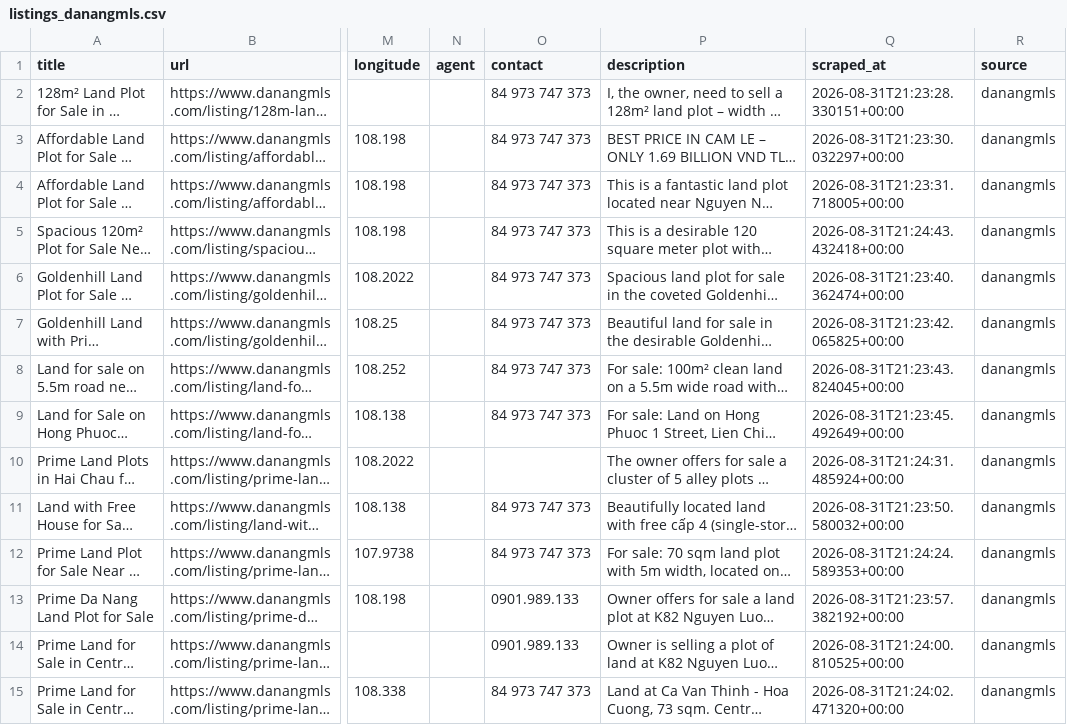
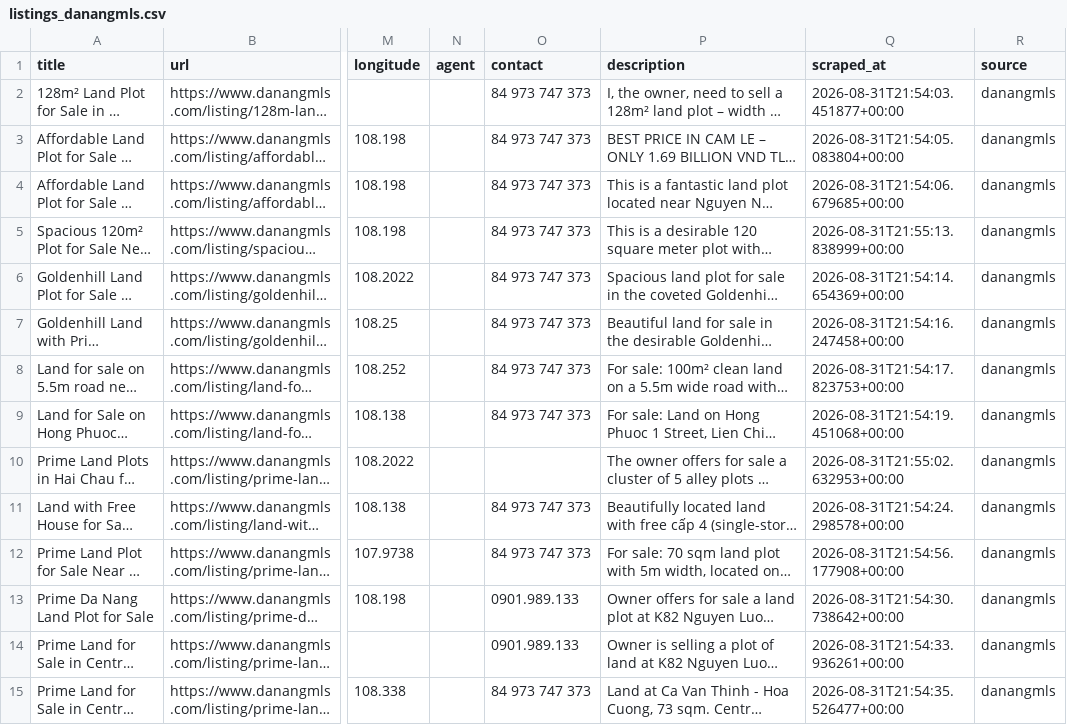
Before and after one commit to BeDevine/PropertyScraper, a CSV file: data/listings_danangmls.csv, drawn as a sheet; only a part is shown, gaps mark what is left out; long unchanged cells end in …; the diff covers the shown part only; the diff names each change by its address in the sheet, - before the commit and + after, or states it on an @@ line.

```diff
--- a/data/listings_danangmls.csv
+++ b/data/listings_danangmls.csv
-Q2 (scraped_at): 2026-08-31T21:23:28.330151+00:00
+Q2 (scraped_at): 2026-08-31T21:54:03.451877+00:00
-Q3 (scraped_at): 2026-08-31T21:23:30.032297+00:00
+Q3 (scraped_at): 2026-08-31T21:54:05.083804+00:00
-Q4 (scraped_at): 2026-08-31T21:23:31.718005+00:00
+Q4 (scraped_at): 2026-08-31T21:54:06.679685+00:00
-Q5 (scraped_at): 2026-08-31T21:24:43.432418+00:00
+Q5 (scraped_at): 2026-08-31T21:55:13.838999+00:00
-Q6 (scraped_at): 2026-08-31T21:23:40.362474+00:00
+Q6 (scraped_at): 2026-08-31T21:54:14.654369+00:00
-Q7 (scraped_at): 2026-08-31T21:23:42.065825+00:00
+Q7 (scraped_at): 2026-08-31T21:54:16.247458+00:00
-Q8 (scraped_at): 2026-08-31T21:23:43.824045+00:00
+Q8 (scraped_at): 2026-08-31T21:54:17.823753+00:00
-Q9 (scraped_at): 2026-08-31T21:23:45.492649+00:00
+Q9 (scraped_at): 2026-08-31T21:54:19.451068+00:00
-Q10 (scraped_at): 2026-08-31T21:24:31.485924+00:00
+Q10 (scraped_at): 2026-08-31T21:55:02.632953+00:00
-Q11 (scraped_at): 2026-08-31T21:23:50.580032+00:00
+Q11 (scraped_at): 2026-08-31T21:54:24.298578+00:00
-Q12 (scraped_at): 2026-08-31T21:24:24.589353+00:00
+Q12 (scraped_at): 2026-08-31T21:54:56.177908+00:00
-Q13 (scraped_at): 2026-08-31T21:23:57.382192+00:00
+Q13 (scraped_at): 2026-08-31T21:54:30.738642+00:00
-Q14 (scraped_at): 2026-08-31T21:24:00.810525+00:00
+Q14 (scraped_at): 2026-08-31T21:54:33.936261+00:00
-Q15 (scraped_at): 2026-08-31T21:24:02.471320+00:00
+Q15 (scraped_at): 2026-08-31T21:54:35.526477+00:00
```
Also changed, not shown: 13 edited cells elsewhere in this file, 3 other files.
